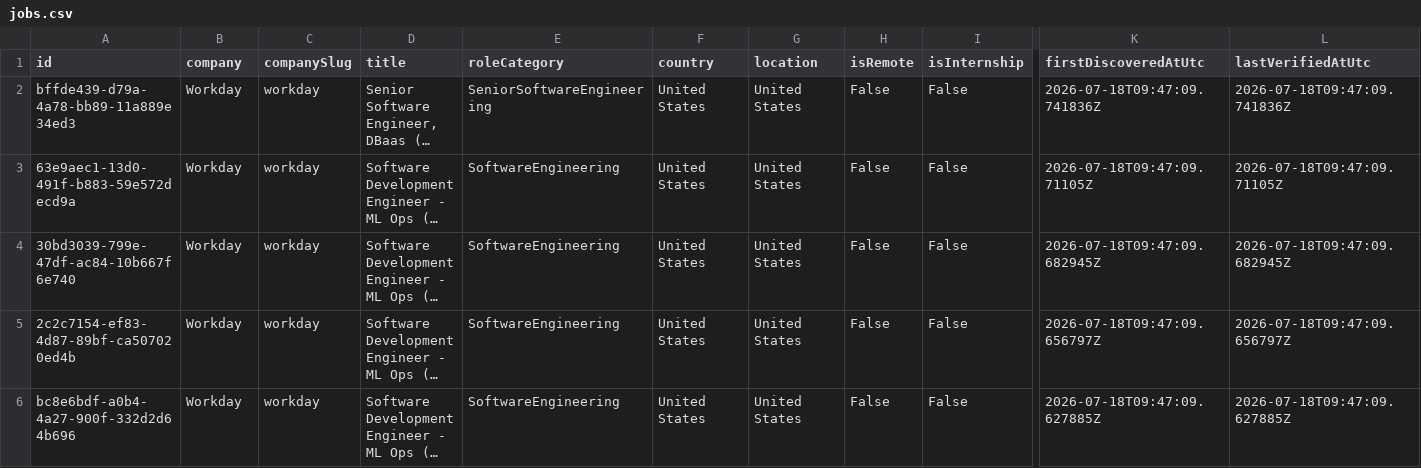
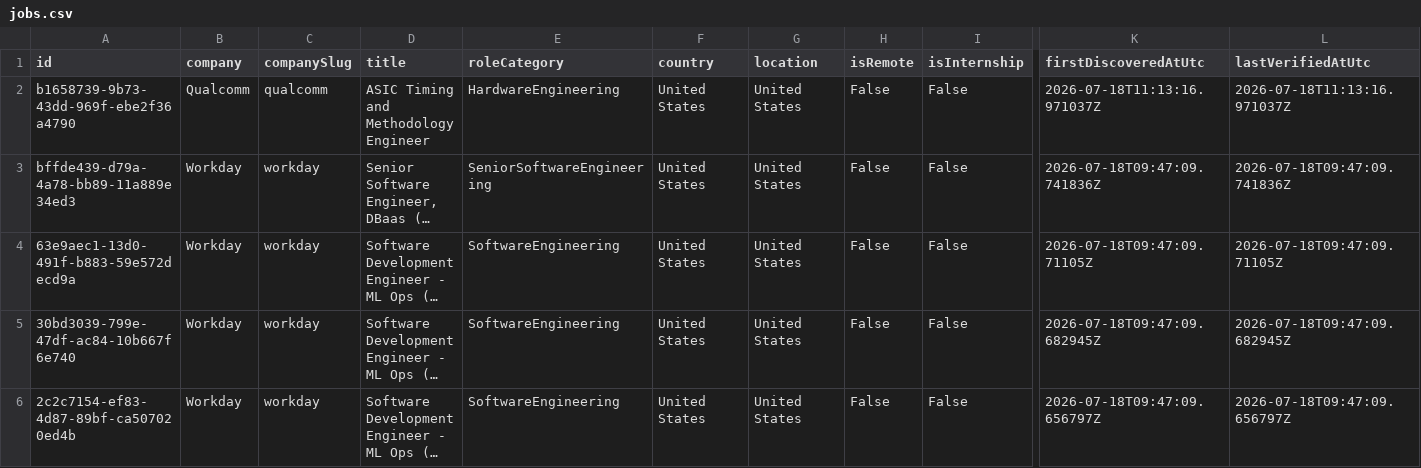
Before and after one commit to ScoutJob/scoutjob-tech-jobs, a CSV file: docs/data/jobs.csv, drawn as a sheet; only a part is shown, gaps mark what is left out; the shorter side is filled out with more unchanged rows; long unchanged cells end in …; rows hold the shown columns only; the diff names each change by its address in the sheet, - before the commit and + after, or states it on an @@ line.

```diff
--- a/docs/data/jobs.csv
+++ b/docs/data/jobs.csv
+row 2: b1658739-9b73-43dd-969f-ebe2f36a4790 | Qualcomm | qualcomm | ASIC Timing and Methodology Engineer | HardwareEngineering | United States | United States | False | False | 2026-07-18T11:13:16.971037Z | 2026-07-18T11:13:16.971037Z
```
Also changed, not shown: data/jobs.csv, 3 other files.
